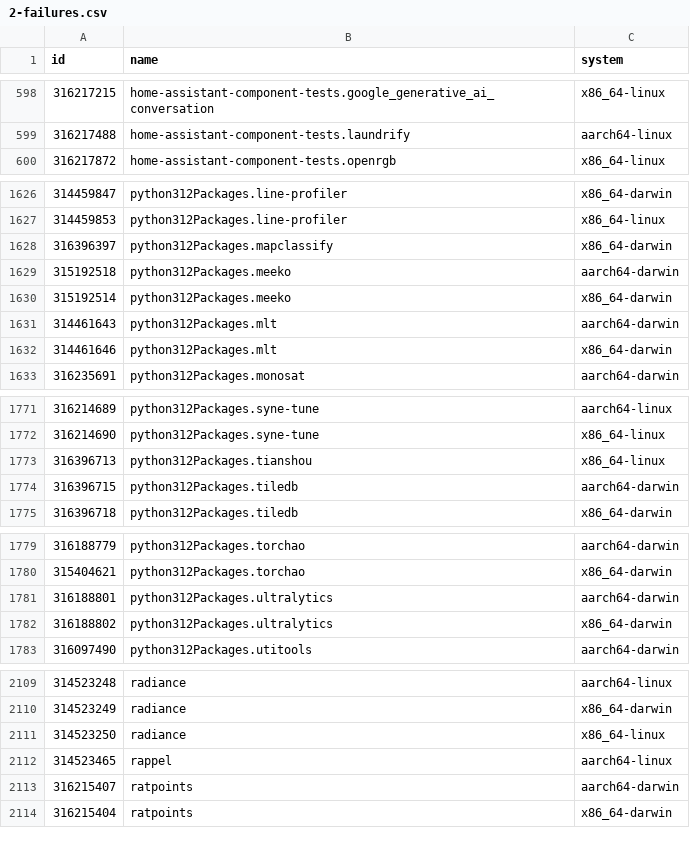
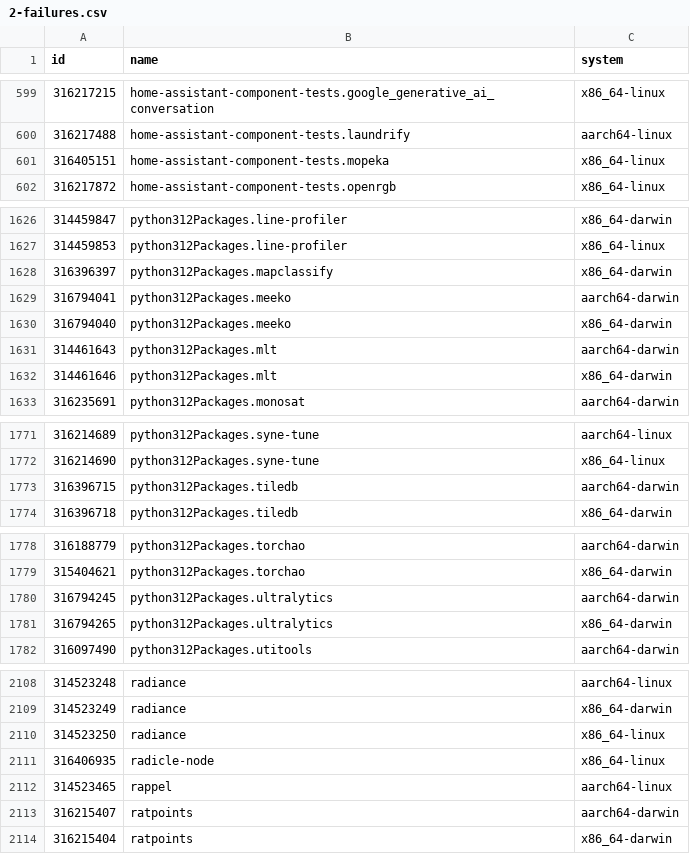
Before and after one commit to Sigmanificient/nixpkgs-failure-notify, a CSV file: results/2-failures.csv, drawn as a sheet; only a part is shown, gaps mark what is left out; the diff covers the shown part only.

```diff
--- a/results/2-failures.csv
+++ b/results/2-failures.csv
@@ -599,2 +600,3 @@ id,name,system
 316217488,home-assistant-component-tests.laundrify,aarch64-linux
+316405151,home-assistant-component-tests.mopeka,x86_64-linux
 316217872,home-assistant-component-tests.openrgb,x86_64-linux
@@ -1628,4 +1628,4 @@ id,name,system
 316396397,python312Packages.mapclassify,x86_64-darwin
-315192518,python312Packages.meeko,aarch64-darwin
-315192514,python312Packages.meeko,x86_64-darwin
+316794041,python312Packages.meeko,aarch64-darwin
+316794040,python312Packages.meeko,x86_64-darwin
 314461643,python312Packages.mlt,aarch64-darwin
@@ -1772,3 +1772,2 @@ id,name,system
 316214690,python312Packages.syne-tune,x86_64-linux
-316396713,python312Packages.tianshou,x86_64-linux
 316396715,python312Packages.tiledb,aarch64-darwin
@@ -1780,4 +1779,4 @@ id,name,system
 315404621,python312Packages.torchao,x86_64-darwin
-316188801,python312Packages.ultralytics,aarch64-darwin
-316188802,python312Packages.ultralytics,x86_64-darwin
+316794245,python312Packages.ultralytics,aarch64-darwin
+316794265,python312Packages.ultralytics,x86_64-darwin
 316097490,python312Packages.utitools,aarch64-darwin
@@ -2111,2 +2110,3 @@ id,name,system
 314523250,radiance,x86_64-linux
+316406935,radicle-node,x86_64-linux
 314523465,rappel,aarch64-linux
```
Also changed, not shown: 1 added row, 2 removed rows and 26 edited cells elsewhere in this file, results/3-failures-aarch64-darwin.csv, results/3-failures-aarch64-linux.csv, 4 other files.
